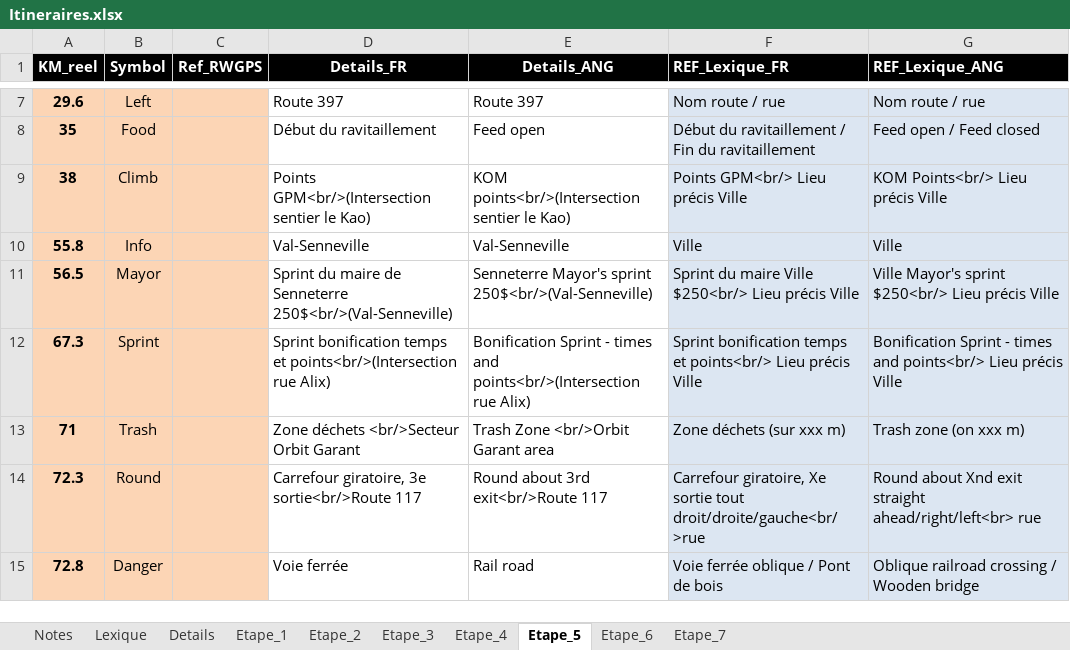
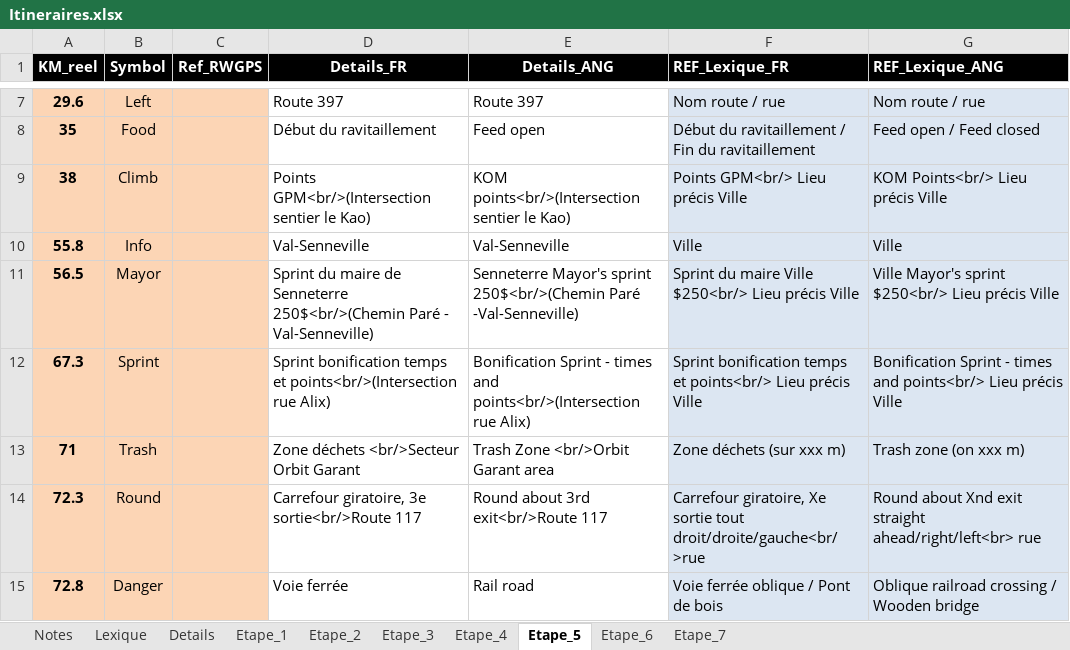
Before and after one commit to TourAbitibi/guide2024, an Excel workbook: excel/Itineraires.xlsx, sheet Etape_5, drawn as a sheet; only a part is shown, gaps mark what is left out; values as stored, in another font and other column widths than the file's, no borders; the diff names each change by its address in the sheet, - before the commit and + after, or states it on an @@ line.

Commit message:
Compil guides - ajout sprint maire Preissac
* Tableaux descriptifs
* Élévations
* Cartes complètes

```diff
--- a/excel/Itineraires.xlsx (sheet Etape_5)
+++ b/excel/Itineraires.xlsx (sheet Etape_5)
-D11 (Details_FR): …de Senneterre 250$<br/>(Val-Senneville)
+D11 (Details_FR): …de Senneterre 250$<br/>(Chemin Paré - Val-Senneville)
-E11 (Details_ANG): …Mayor's sprint 250$<br/>(Val-Senneville)
+E11 (Details_ANG): …Mayor's sprint 250$<br/>(Chemin Paré -Val-Senneville)
```
Also changed, not shown: 43 other files.
